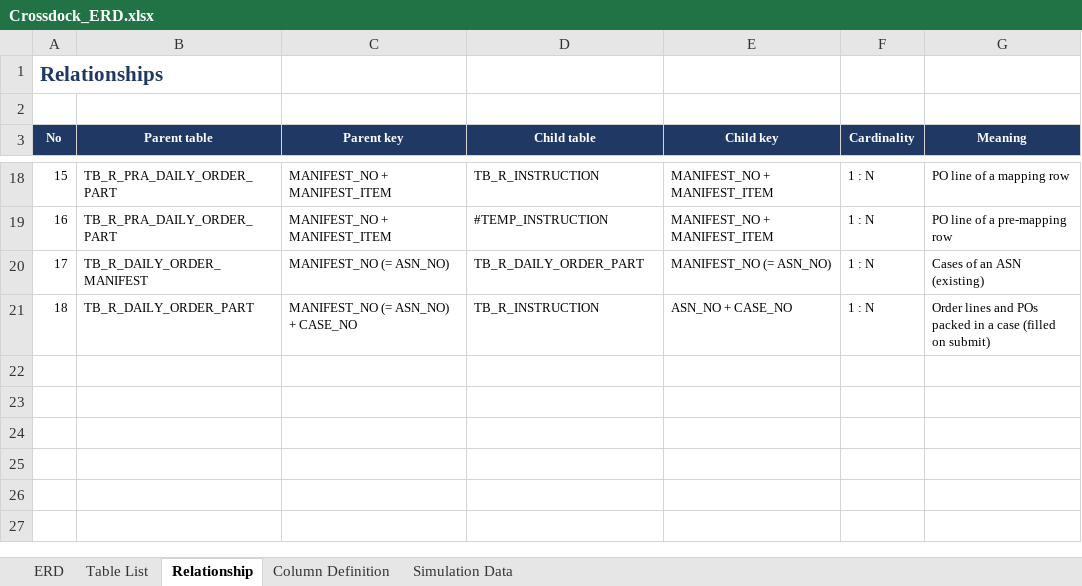
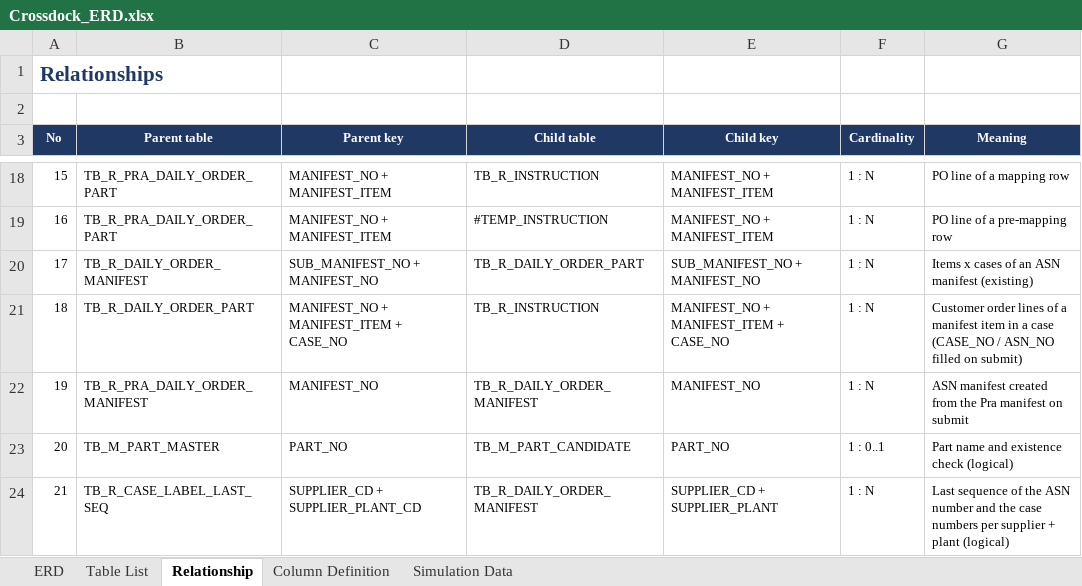
Before and after one commit to ivanrayhannn/crossdockpoc, an Excel workbook: deliverables/function_list_v2/erd/Crossdock_ERD.xlsx, sheet Relationship, drawn as a sheet; only a part is shown, gaps mark what is left out; values as stored, in another font and other column widths than the file's, no borders; the diff names each change by its address in the sheet, - before the commit and + after, or states it on an @@ line.

```diff
--- a/deliverables/function_list_v2/erd/Crossdock_ERD.xlsx (sheet Relationship)
+++ b/deliverables/function_list_v2/erd/Crossdock_ERD.xlsx (sheet Relationship)
-C20 (Parent key): MANIFEST_NO (= ASN_NO)
+C20 (Parent key): SUB_MANIFEST_NO + MANIFEST_NO
-E20 (Child key): MANIFEST_NO (= ASN_NO)
+E20 (Child key): SUB_MANIFEST_NO + MANIFEST_NO
-G20 (Meaning): Cases of an ASN (existing)
+G20 (Meaning): Items x cases of an ASN manifest (existing)
-C21 (Parent key): MANIFEST_NO (= ASN_NO) + CASE_NO
+C21 (Parent key): MANIFEST_NO + MANIFEST_ITEM + CASE_NO
-E21 (Child key): ASN_NO + CASE_NO
+E21 (Child key): MANIFEST_NO + MANIFEST_ITEM + CASE_NO
-G21 (Meaning): Order lines and POs packed in a case (filled on submit)
+G21 (Meaning): Customer order lines of a manifest item in a case (CASE_NO / ASN_NO filled on submit)
+row 22: 19 | TB_R_PRA_DAILY_ORDER_MANIFEST | MANIFEST_NO | TB_R_DAILY_ORDER_MANIFEST | MANIFEST_NO | 1 : N | ASN manifest created from the Pra manifest on submit
+row 23: 20 | TB_M_PART_MASTER | PART_NO | TB_M_PART_CANDIDATE | PART_NO | 1 : 0..1 | Part name and existence check (logical)
+row 24: 21 | TB_R_CASE_LABEL_LAST_SEQ | SUPPLIER_CD + SUPPLIER_PLANT_CD | TB_R_DAILY_ORDER_MANIFEST | SUPPLIER_CD + SUPPLIER_PLANT | 1 : N | Last sequence of the ASN number and the case numbers per supplier + plant (logical)
```
Also changed, not shown: sheet Column Definition, sheet Simulation Data, sheet ERD, sheet Table List, charts or pictures, deliverables/function_list_v2/bpf/Crossdock_BPF_Level2.xlsx, deliverables/function_list_v2/uiss/XD15_UISS_Screen_ASNCrossdockInquiry.xlsx, 12 other files.
